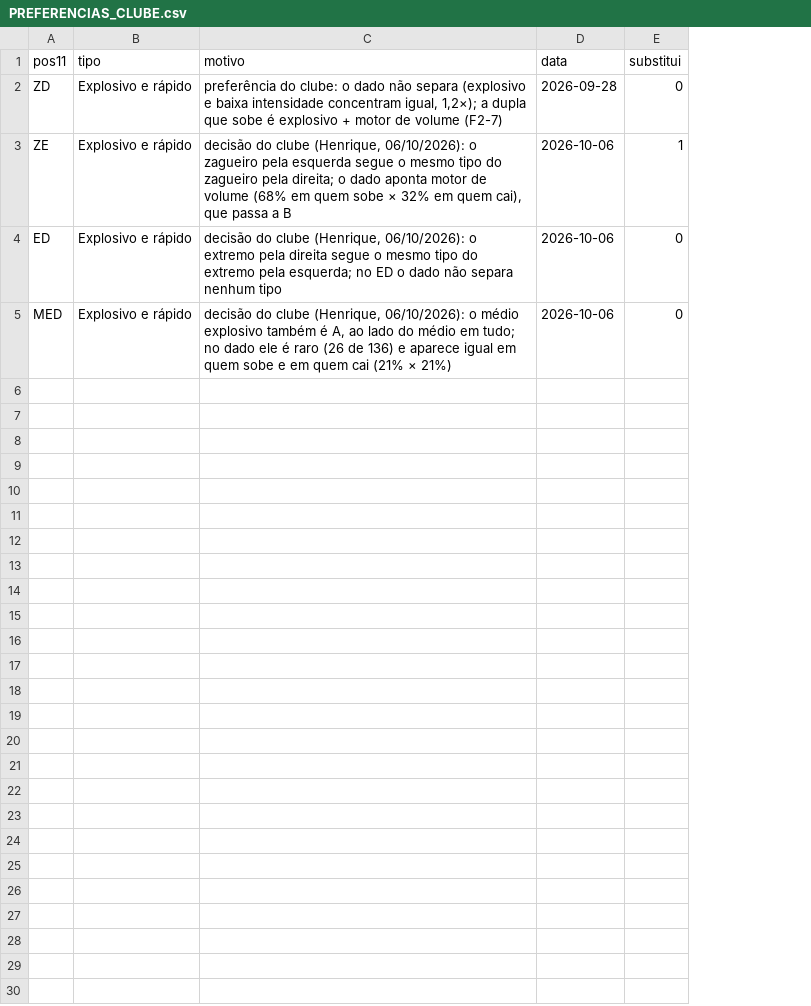
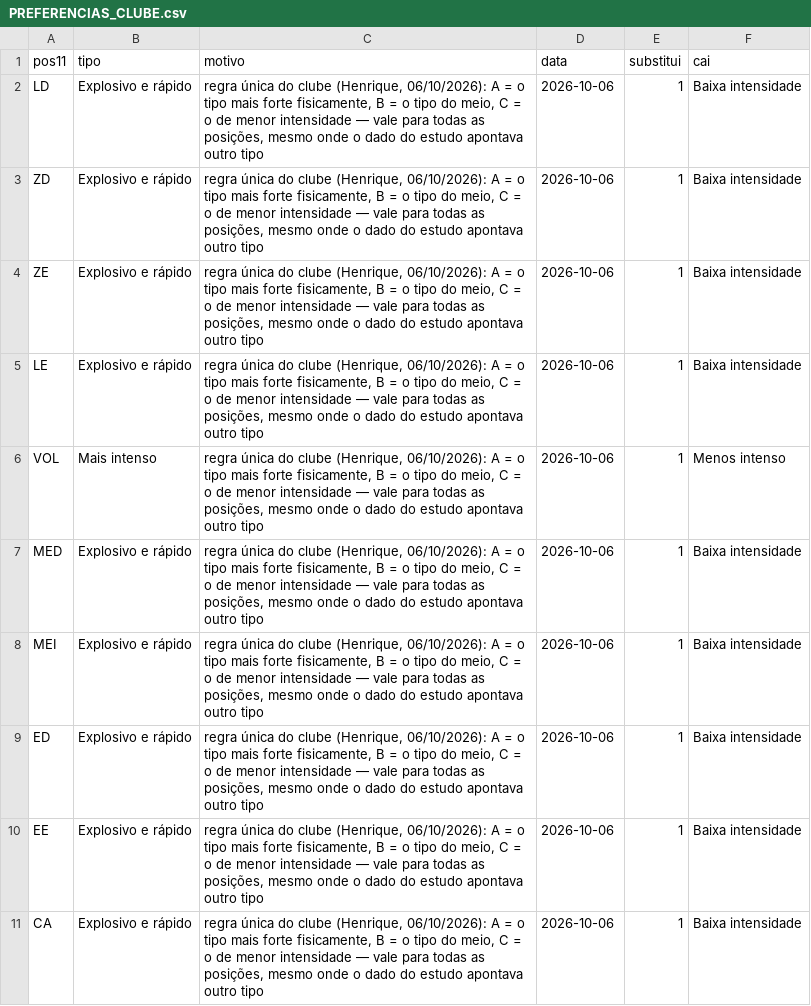
Before and after one commit to henriquesimoessilva3-png/santa-cruz-2027, a CSV file: Santa Cruz V2/listas/PREFERENCIAS_CLUBE.csv, drawn as a sheet; addresses are those after the commit; the diff names each change by its address in the sheet, - before the commit and + after, or states it on an @@ line.

```diff
--- a/Santa Cruz V2/listas/PREFERENCIAS_CLUBE.csv
+++ b/Santa Cruz V2/listas/PREFERENCIAS_CLUBE.csv
+column F (cai), rows 3-5: all Baixa intensidade; row 7: Baixa intensidade
+row 2: LD | Explosivo e rápido | regra única do clube (Henrique, 06/10/2026): A = o tipo mais forte fisicamente, B = o tipo do meio, C = o de menor intensidade — vale para todas as posições, mesmo onde o dado do estudo apontava outro tipo | 2026-10-06 | 1 | Baixa intensidade
-C3 (motivo): preferência do clube: o dado não separa (explosivo e baixa intensidade concentram igual, 1,2×); a dupla que sobe é explosivo + motor de volume (F2-7)
+C3 (motivo): regra única do clube (Henrique, 06/10/2026): A = o tipo mais forte fisicamente, B = o tipo do meio, C = o de menor intensidade — vale para todas as posições, mesmo onde o dado do estudo apontava outro tipo
-D3 (data): 2026-09-28
+D3 (data): 2026-10-06
-E3 (substitui): 0
+E3 (substitui): 1
-C4 (motivo): decisão do clube (Henrique, 06/10/2026): o zagueiro pela esquerda segue o mesmo tipo do zagueiro pela direita; o dado aponta motor de volume (68% em quem sobe × 32% em quem cai), que passa a B
+C4 (motivo): regra única do clube (Henrique, 06/10/2026): A = o tipo mais forte fisicamente, B = o tipo do meio, C = o de menor intensidade — vale para todas as posições, mesmo onde o dado do estudo apontava outro tipo
-A5 (pos11): ED
+A5 (pos11): LE
-C5 (motivo): decisão do clube (Henrique, 06/10/2026): o extremo pela direita segue o mesmo tipo do extremo pela esquerda; no ED o dado não separa nenhum tipo
+C5 (motivo): regra única do clube (Henrique, 06/10/2026): A = o tipo mais forte fisicamente, B = o tipo do meio, C = o de menor intensidade — vale para todas as posições, mesmo onde o dado do estudo apontava outro tipo
-E5 (substitui): 0
+E5 (substitui): 1
+row 6: VOL | Mais intenso | regra única do clube (Henrique, 06/10/2026): A = o tipo mais forte fisicamente, B = o tipo do meio, C = o de menor intensidade — vale para todas as posições, mesmo onde o dado do estudo apontava outro tipo | 2026-10-06 | 1 | Menos intenso
-C7 (motivo): decisão do clube (Henrique, 06/10/2026): o médio explosivo também é A, ao lado do médio em tudo; no dado ele é raro (26 de 136) e aparece igual em quem sobe e em quem cai (21% × 21%)
+C7 (motivo): regra única do clube (Henrique, 06/10/2026): A = o tipo mais forte fisicamente, B = o tipo do meio, C = o de menor intensidade — vale para todas as posições, mesmo onde o dado do estudo apontava outro tipo
-E7 (substitui): 0
+E7 (substitui): 1
+row 8: MEI | Explosivo e rápido | regra única do clube (Henrique, 06/10/2026): A = o tipo mais forte fisicamente, B = o tipo do meio, C = o de menor intensidade — vale para todas as posições, mesmo onde o dado do estudo apontava outro tipo | 2026-10-06 | 1 | Baixa intensidade
+row 9: ED | Explosivo e rápido | regra única do clube (Henrique, 06/10/2026): A = o tipo mais forte fisicamente, B = o tipo do meio, C = o de menor intensidade — vale para todas as posições, mesmo onde o dado do estudo apontava outro tipo | 2026-10-06 | 1 | Baixa intensidade
+row 10: EE | Explosivo e rápido | regra única do clube (Henrique, 06/10/2026): A = o tipo mais forte fisicamente, B = o tipo do meio, C = o de menor intensidade — vale para todas as posições, mesmo onde o dado do estudo apontava outro tipo | 2026-10-06 | 1 | Baixa intensidade
+row 11: CA | Explosivo e rápido | regra única do clube (Henrique, 06/10/2026): A = o tipo mais forte fisicamente, B = o tipo do meio, C = o de menor intensidade — vale para todas as posições, mesmo onde o dado do estudo apontava outro tipo | 2026-10-06 | 1 | Baixa intensidade
```
Also changed, not shown: Santa Cruz V2/resultados/b8/tipos_preferidos_pos.csv, 11 other files.
